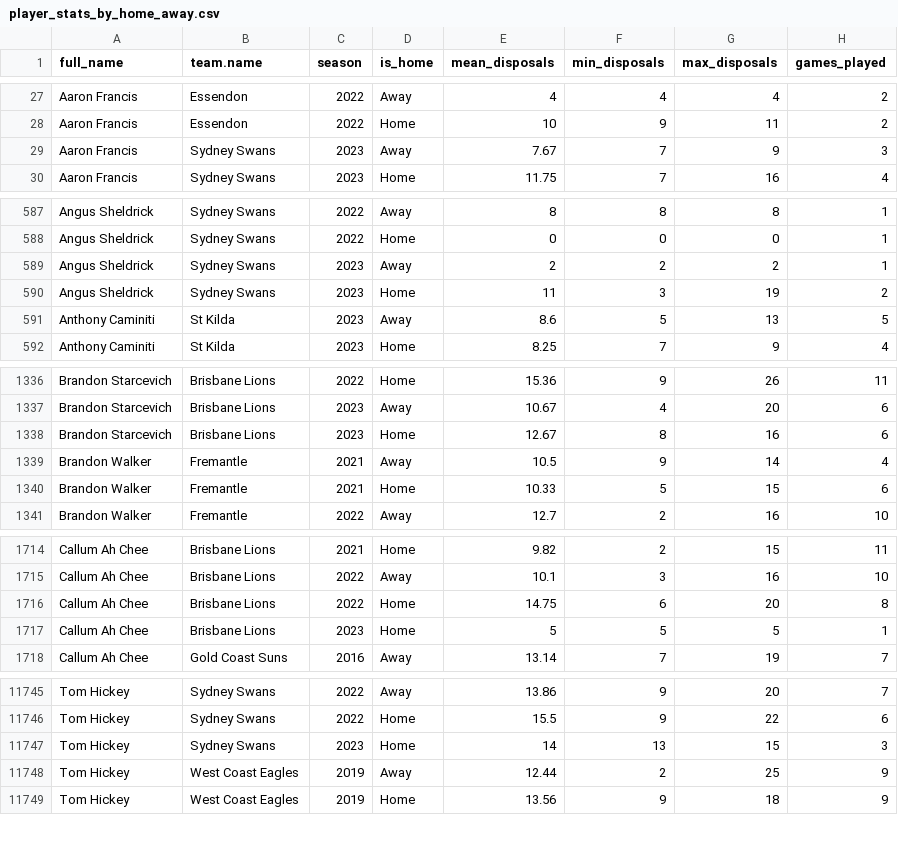
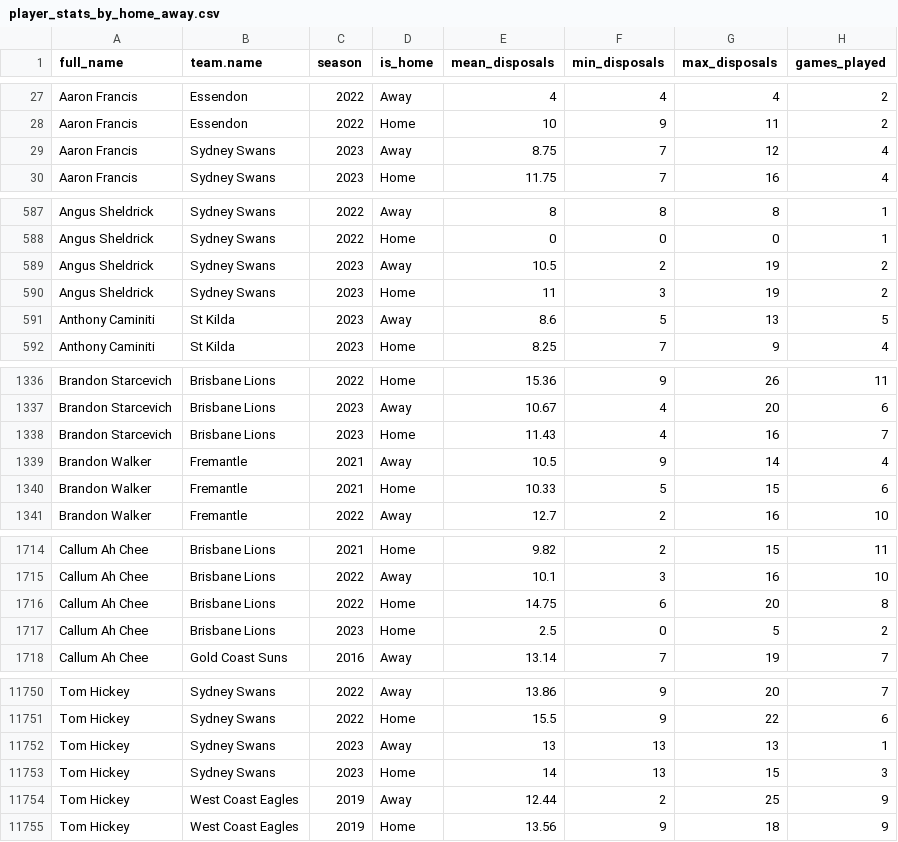
Before and after one commit to albtree/afl_disposals_by_week, a CSV file: player_stats_by_home_away.csv, drawn as a sheet; only a part is shown, gaps mark what is left out; the diff covers the shown part only.

```diff
--- a/player_stats_by_home_away.csv
+++ b/player_stats_by_home_away.csv
@@ -28,3 +28,3 @@
 "Aaron Francis","Essendon",2022,"Home",10,9,11,2
-"Aaron Francis","Sydney Swans",2023,"Away",7.67,7,9,3
+"Aaron Francis","Sydney Swans",2023,"Away",8.75,7,12,4
 "Aaron Francis","Sydney Swans",2023,"Home",11.75,7,16,4
@@ -588,3 +588,3 @@
 "Angus Sheldrick","Sydney Swans",2022,"Home",0,0,0,1
-"Angus Sheldrick","Sydney Swans",2023,"Away",2,2,2,1
+"Angus Sheldrick","Sydney Swans",2023,"Away",10.5,2,19,2
 "Angus Sheldrick","Sydney Swans",2023,"Home",11,3,19,2
@@ -1337,3 +1337,3 @@
 "Brandon Starcevich","Brisbane Lions",2023,"Away",10.67,4,20,6
-"Brandon Starcevich","Brisbane Lions",2023,"Home",12.67,8,16,6
+"Brandon Starcevich","Brisbane Lions",2023,"Home",11.43,4,16,7
 "Brandon Walker","Fremantle",2021,"Away",10.5,9,14,4
@@ -1716,3 +1716,3 @@
 "Callum Ah Chee","Brisbane Lions",2022,"Home",14.75,6,20,8
-"Callum Ah Chee","Brisbane Lions",2023,"Home",5,5,5,1
+"Callum Ah Chee","Brisbane Lions",2023,"Home",2.5,0,5,2
 "Callum Ah Chee","Gold Coast Suns",2016,"Away",13.14,7,19,7
@@ -11746,2 +11751,3 @@
 "Tom Hickey","Sydney Swans",2022,"Home",15.5,9,22,6
+"Tom Hickey","Sydney Swans",2023,"Away",13,13,13,1
 "Tom Hickey","Sydney Swans",2023,"Home",14,13,15,3
```
Also changed, not shown: 5 added rows and 80 edited cells elsewhere in this file, player_disp_tog.csv, player_stats_2023.csv, 1 other file.
